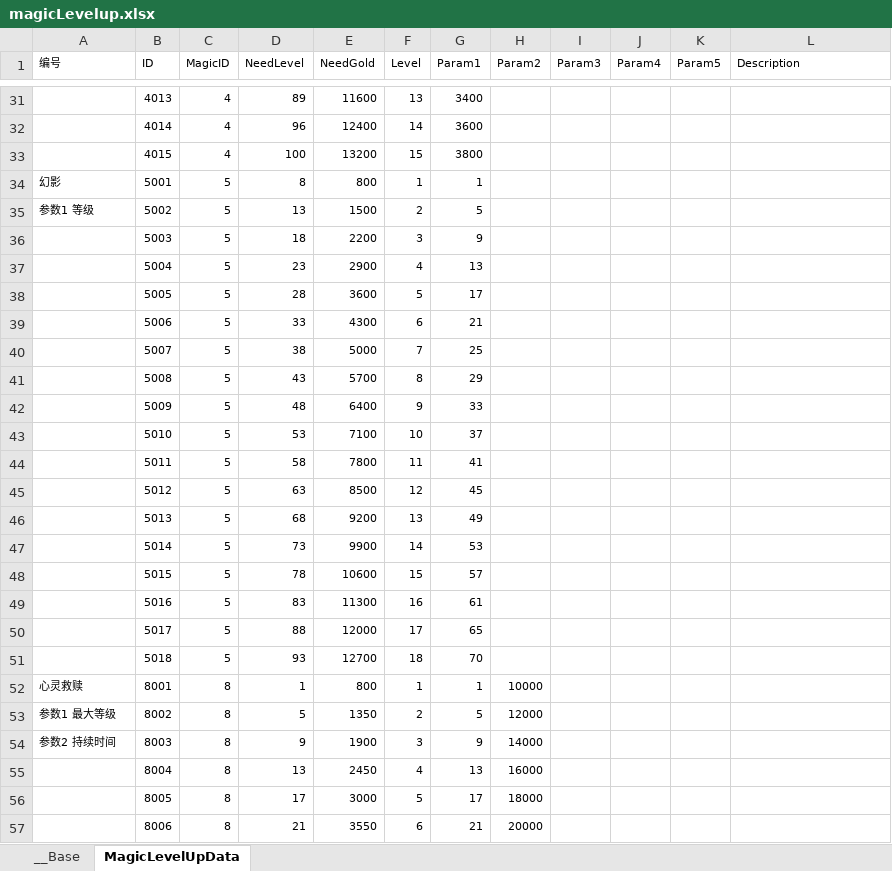
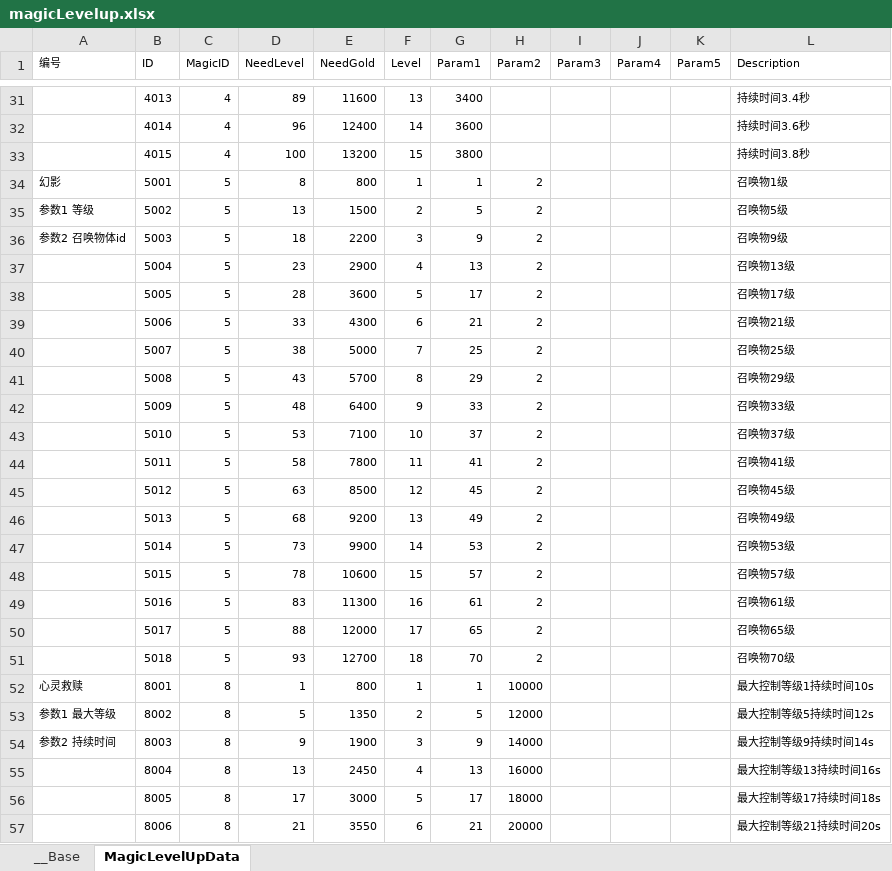
Before and after one commit to bmjoy/MMO-1, an Excel workbook: PublicTools/econfigs/magicLevelup.xlsx, sheet MagicLevelUpData, drawn as a sheet; only a part is shown, gaps mark what is left out; values as stored, in another font and other column widths than the file's, no borders; charts and pictures not drawn; the diff covers the shown part only; the diff names each change by its address in the sheet, - before the commit and + after, or states it on an @@ line.

Commit message:
update magic level up

```diff
--- a/PublicTools/econfigs/magicLevelup.xlsx (sheet MagicLevelUpData)
+++ b/PublicTools/econfigs/magicLevelup.xlsx (sheet MagicLevelUpData)
-L31 (Description): (empty)
+L31 (Description): 持续时间3.4秒
-L32 (Description): (empty)
+L32 (Description): 持续时间3.6秒
-L33 (Description): (empty)
+L33 (Description): 持续时间3.8秒
-H34:H51 (Param2): (empty)
+H34:H51 (Param2): 2
-L34 (Description): (empty)
+L34 (Description): 召唤物1级
-L35 (Description): (empty)
+L35 (Description): 召唤物5级
-A36 (编号): (empty)
+A36 (编号): 参数2 召唤物体id
-L36 (Description): (empty)
+L36 (Description): 召唤物9级
-L37 (Description): (empty)
+L37 (Description): 召唤物13级
-L38 (Description): (empty)
+L38 (Description): 召唤物17级
-L39 (Description): (empty)
+L39 (Description): 召唤物21级
-L40 (Description): (empty)
+L40 (Description): 召唤物25级
-L41 (Description): (empty)
+L41 (Description): 召唤物29级
-L42 (Description): (empty)
+L42 (Description): 召唤物33级
-L43 (Description): (empty)
+L43 (Description): 召唤物37级
-L44 (Description): (empty)
+L44 (Description): 召唤物41级
-L45 (Description): (empty)
+L45 (Description): 召唤物45级
-L46 (Description): (empty)
+L46 (Description): 召唤物49级
-L47 (Description): (empty)
+L47 (Description): 召唤物53级
-L48 (Description): (empty)
+L48 (Description): 召唤物57级
-L49 (Description): (empty)
+L49 (Description): 召唤物61级
-L50 (Description): (empty)
+L50 (Description): 召唤物65级
-L51 (Description): (empty)
+L51 (Description): 召唤物70级
-L52 (Description): (empty)
+L52 (Description): 最大控制等级1持续时间10s
-L53 (Description): (empty)
+L53 (Description): 最大控制等级5持续时间12s
-L54 (Description): (empty)
+L54 (Description): 最大控制等级9持续时间14s
-L55 (Description): (empty)
+L55 (Description): 最大控制等级13持续时间16s
-L56 (Description): (empty)
+L56 (Description): 最大控制等级17持续时间18s
-L57 (Description): (empty)
+L57 (Description): 最大控制等级21持续时间20s
```
Also changed, not shown: 25 added rows and 671 edited cells elsewhere in this sheet, PublicTools/econfigs/characters.xlsx, 46 other files.
